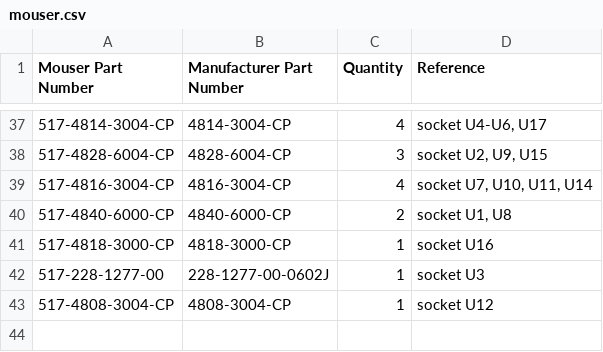
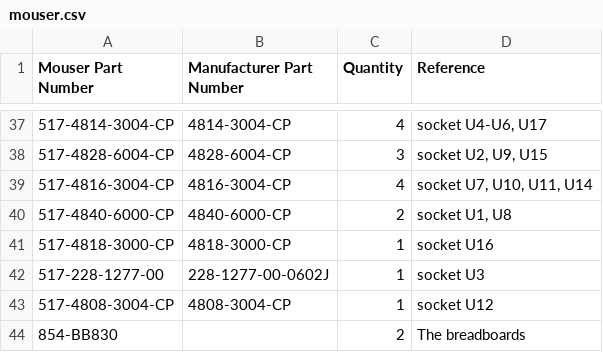
Before and after one commit to acwright/6502-KIM, a CSV file: BOM/KIM Board/Rev 1.0/mouser.csv, drawn as a sheet; only a part is shown, gaps mark what is left out; the diff names each change by its address in the sheet, - before the commit and + after, or states it on an @@ line.

```diff
--- a/BOM/KIM Board/Rev 1.0/mouser.csv
+++ b/BOM/KIM Board/Rev 1.0/mouser.csv
+row 44: 854-BB830 |  | 2 | The breadboards
```
Also changed, not shown: Production/KIM Board/Rev 1.0/bom.csv, Production/Keypad LCD Helper/Rev 1.0/bom.csv, 40 other files.
